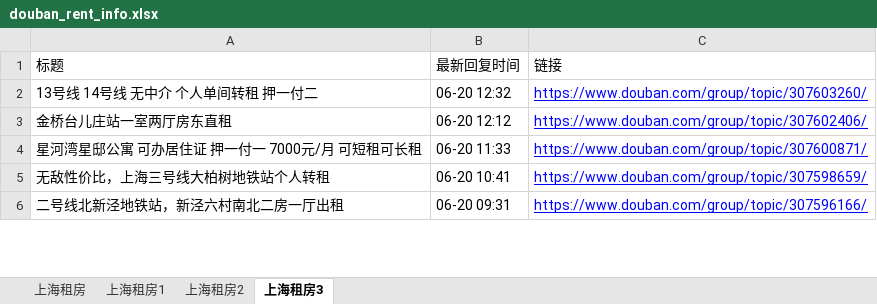
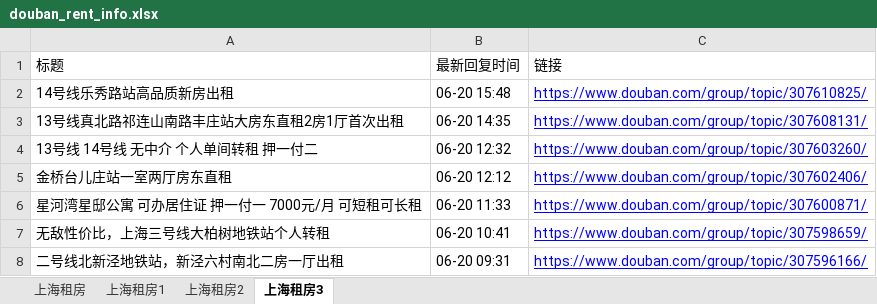
Before and after one commit to RyanShi0118/rent-info-crawler, an Excel workbook: douban_rent_info.xlsx, sheet 上海租房3, drawn as a sheet; only a part is shown; values as stored, in another font and other column widths than the file's, no borders; the diff names each change by its address in the sheet, - before the commit and + after, or states it on an @@ line.

```diff
--- a/douban_rent_info.xlsx (sheet 上海租房3)
+++ b/douban_rent_info.xlsx (sheet 上海租房3)
+row 2: 14号线乐秀路站高品质新房出租 | 06-20 15:48 | https://www.douban.com/group/topic/307610825/
+row 3: 13号线真北路祁连山南路丰庄站大房东直租2房1厅首次出租 | 06-20 14:35 | https://www.douban.com/group/topic/307608131/
```
Also changed, not shown: sheet 上海租房, sheet 上海租房1, sheet 上海租房2, filtered_rent_info.xlsx, 1 other file.
